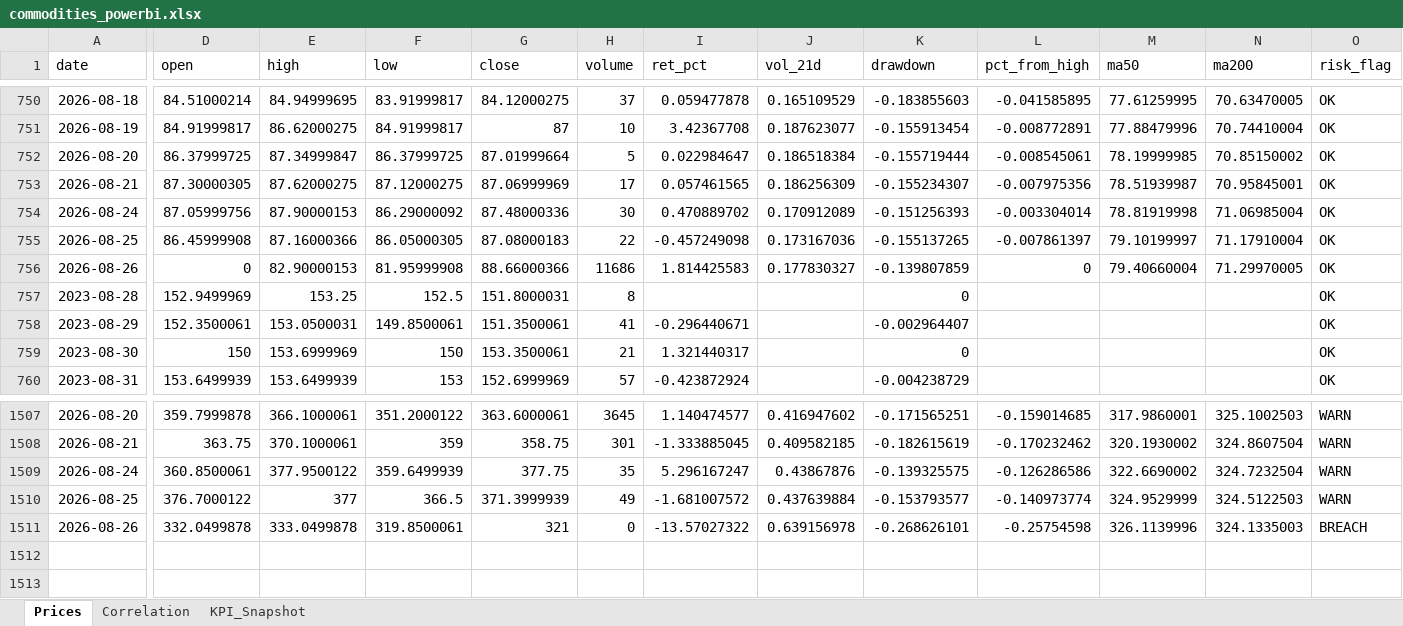
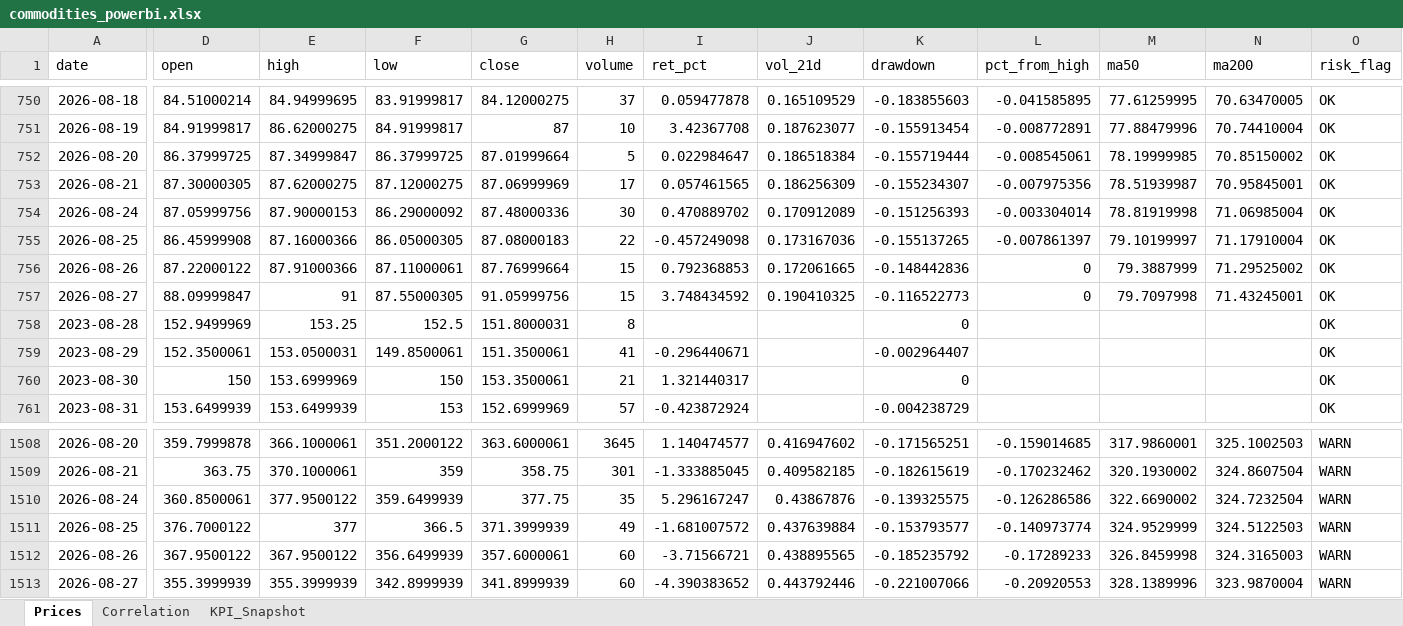
Before and after one commit to rodrigo-carfon/rodrigo-carfon.github.io, an Excel workbook: commodity-risk-dashboard/data/commodities_powerbi.xlsx, sheet Prices, drawn as a sheet; only a part is shown, gaps mark what is left out; values as stored, in another font and other column widths than the file's, no borders; addresses are those after the commit; rows hold the shown columns only; the diff names each change by its address in the sheet, - before the commit and + after, or states it on an @@ line.

```diff
--- a/commodity-risk-dashboard/data/commodities_powerbi.xlsx (sheet Prices)
+++ b/commodity-risk-dashboard/data/commodities_powerbi.xlsx (sheet Prices)
-D756 (open): 0
+D756 (open): 87.22000122
-E756 (high): 82.90000153
+E756 (high): 87.91000366
-F756 (low): 81.95999908
+F756 (low): 87.11000061
-G756 (close): 88.66000366
+G756 (close): 87.76999664
-H756 (volume): 11686
+H756 (volume): 15
-I756 (ret_pct): 1.814425583
+I756 (ret_pct): 0.792368853
-J756 (vol_21d): 0.177830327
+J756 (vol_21d): 0.172061665
-K756 (drawdown): -0.139807859
+K756 (drawdown): -0.148442836
-M756 (ma50): 79.40660004
+M756 (ma50): 79.3887999
-N756 (ma200): 71.29970005
+N756 (ma200): 71.29525002
+row 757: 2026-08-27 | 88.09999847 | 91 | 87.55000305 | 91.05999756 | 15 | 3.748434592 | 0.190410325 | -0.116522773 | 0 | 79.7097998 | 71.43245001 | OK
-D1512 (open): 332.0499878
+D1512 (open): 367.9500122
-E1512 (high): 333.0499878
+E1512 (high): 367.9500122
-F1512 (low): 319.8500061
+F1512 (low): 356.6499939
-G1512 (close): 321
+G1512 (close): 357.6000061
-H1512 (volume): 0
+H1512 (volume): 60
-I1512 (ret_pct): -13.57027322
+I1512 (ret_pct): -3.71566721
-J1512 (vol_21d): 0.639156978
+J1512 (vol_21d): 0.438895565
-K1512 (drawdown): -0.268626101
+K1512 (drawdown): -0.185235792
-L1512 (pct_from_high): -0.25754598
+L1512 (pct_from_high): -0.17289233
-M1512 (ma50): 326.1139996
+M1512 (ma50): 326.8459998
-N1512 (ma200): 324.1335003
+N1512 (ma200): 324.3165003
-O1512 (risk_flag): BREACH
+O1512 (risk_flag): WARN
+row 1513: 2026-08-27 | 355.3999939 | 355.3999939 | 342.8999939 | 341.8999939 | 60 | -4.390383652 | 0.443792446 | -0.221007066 | -0.20920553 | 328.1389996 | 323.9870004 | WARN
```
Also changed, not shown: sheet KPI_Snapshot, sheet Correlation, 6 other files.
